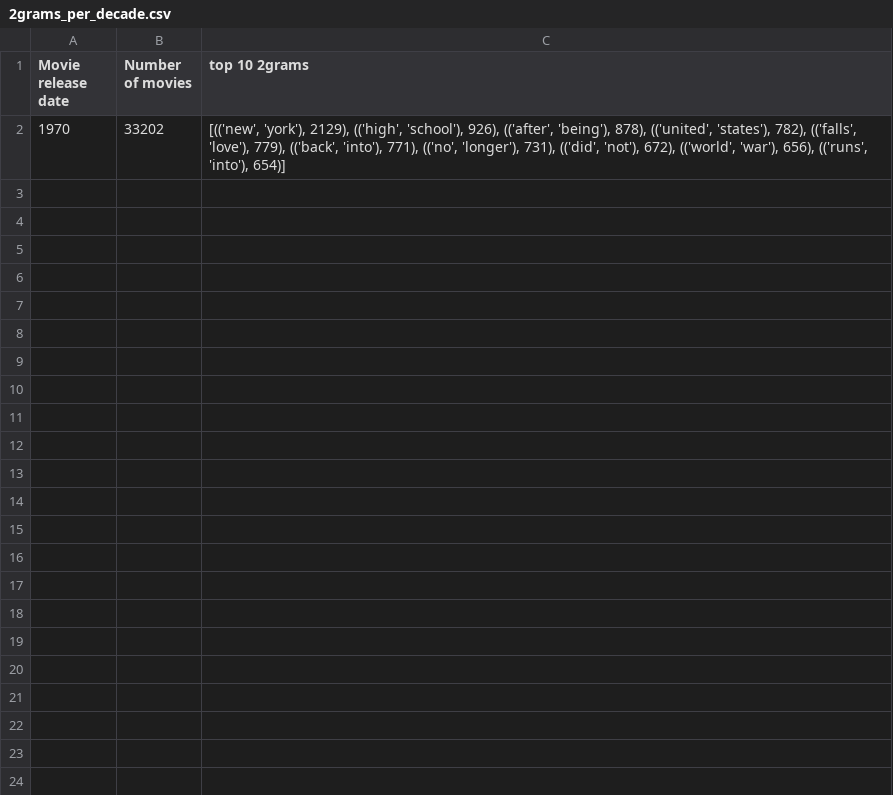
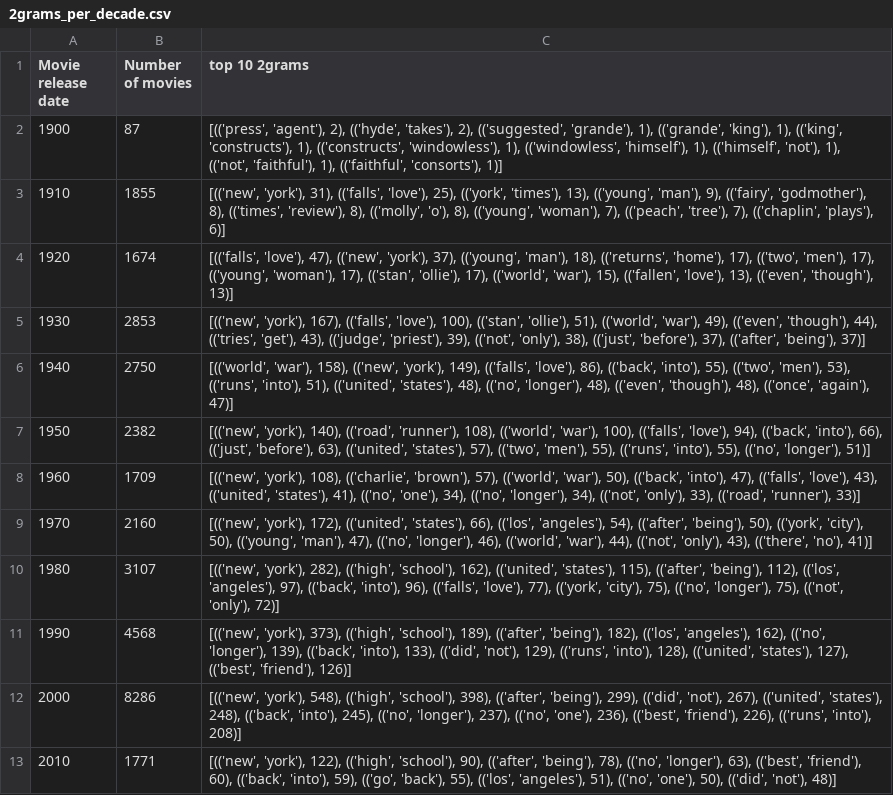
Before and after one commit to epfl-ada/ada-2024-project-metal2024, a CSV file: src/ngrams/results/2grams_per_decade.csv, drawn as a sheet.

```diff
--- a/src/ngrams/results/2grams_per_decade.csv
+++ b/src/ngrams/results/2grams_per_decade.csv
@@ -1,2 +1,13 @@
 Movie release date,Number of movies,top 10 2grams
-1970,33202,"[(('new', 'york'), 2129), (('high', 'school'), 926), (('after', 'being'), 878), (('united', 'states'), 782), (('falls', 'love'), 779), (('back', 'into'), 771), (('no', 'longer'), 731), (('did', 'not'), 672), (('world', 'war'), 656), (('runs', 'into'), 654)]"
+1900,87,"[(('press', 'agent'), 2), (('hyde', 'takes'), 2), (('suggested', 'grande'), 1), (('grande', 'king'), 1), (('king', 'constructs'), 1), (('constructs', 'windowless'), 1), (('windowless', 'himself'), 1), (('himself', 'not'), 1), (('not', 'faithful'), 1), (('faithful', 'consorts'), 1)]"
+1910,1855,"[(('new', 'york'), 31), (('falls', 'love'), 25), (('york', 'times'), 13), (('young', 'man'), 9), (('fairy', 'godmother'), 8), (('times', 'review'), 8), (('molly', 'o'), 8), (('young', 'woman'), 7), (('peach', 'tree'), 7), (('chaplin', 'plays'), 6)]"
+1920,1674,"[(('falls', 'love'), 47), (('new', 'york'), 37), (('young', 'man'), 18), (('returns', 'home'), 17), (('two', 'men'), 17), (('young', 'woman'), 17), (('stan', 'ollie'), 17), (('world', 'war'), 15), (('fallen', 'love'), 13), (('even', 'though'), 13)]"
+1930,2853,"[(('new', 'york'), 167), (('falls', 'love'), 100), (('stan', 'ollie'), 51), (('world', 'war'), 49), (('even', 'though'), 44), (('tries', 'get'), 43), (('judge', 'priest'), 39), (('not', 'only'), 38), (('just', 'before'), 37), (('after', 'being'), 37)]"
+1940,2750,"[(('world', 'war'), 158), (('new', 'york'), 149), (('falls', 'love'), 86), (('back', 'into'), 55), (('two', 'men'), 53), (('runs', 'into'), 51), (('united', 'states'), 48), (('no', 'longer'), 48), (('even', 'though'), 48), (('once', 'again'), 47)]"
+1950,2382,"[(('new', 'york'), 140), (('road', 'runner'), 108), (('world', 'war'), 100), (('falls', 'love'), 94), (('back', 'into'), 66), (('just', 'before'), 63), (('united', 'states'), 57), (('two', 'men'), 55), (('runs', 'into'), 55), (('no', 'longer'), 51)]"
+1960,1709,"[(('new', 'york'), 108), (('charlie', 'brown'), 57), (('world', 'war'), 50), (('back', 'into'), 47), (('falls', 'love'), 43), (('united', 'states'), 41), (('no', 'one'), 34), (('no', 'longer'), 34), (('not', 'only'), 33), (('road', 'runner'), 33)]"
+1970,2160,"[(('new', 'york'), 172), (('united', 'states'), 66), (('los', 'angeles'), 54), (('after', 'being'), 50), (('york', 'city'), 50), (('young', 'man'), 47), (('no', 'longer'), 46), (('world', 'war'), 44), (('not', 'only'), 43), (('there', 'no'), 41)]"
+1980,3107,"[(('new', 'york'), 282), (('high', 'school'), 162), (('united', 'states'), 115), (('after', 'being'), 112), (('los', 'angeles'), 97), (('back', 'into'), 96), (('falls', 'love'), 77), (('york', 'city'), 75), (('no', 'longer'), 75), (('not', 'only'), 72)]"
+1990,4568,"[(('new', 'york'), 373), (('high', 'school'), 189), (('after', 'being'), 182), (('los', 'angeles'), 162), (('no', 'longer'), 139), (('back', 'into'), 133), (('did', 'not'), 129), (('runs', 'into'), 128), (('united', 'states'), 127), (('best', 'friend'), 126)]"
+2000,8286,"[(('new', 'york'), 548), (('high', 'school'), 398), (('after', 'being'), 299), (('did', 'not'), 267), (('united', 'states'), 248), (('back', 'into'), 245), (('no', 'longer'), 237), (('no', 'one'), 236), (('best', 'friend'), 226), (('runs', 'into'), 208)]"
+2010,1771,"[(('new', 'york'), 122), (('high', 'school'), 90), (('after', 'being'), 78), (('no', 'longer'), 63), (('best', 'friend'), 60), (('back', 'into'), 59), (('go', 'back'), 55), (('los', 'angeles'), 51), (('no', 'one'), 50), (('did', 'not'), 48)]"
```
Also changed, not shown: src/ngrams/results/1grams_per_decade.csv, src/ngrams/results/3grams_per_decade.csv, 7 other files.
